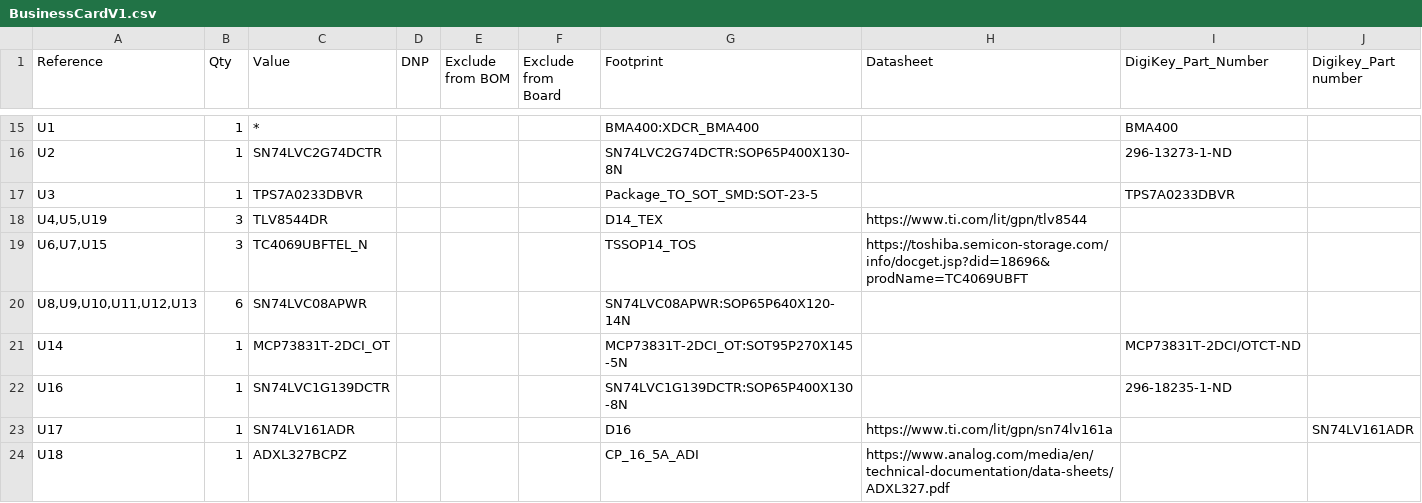
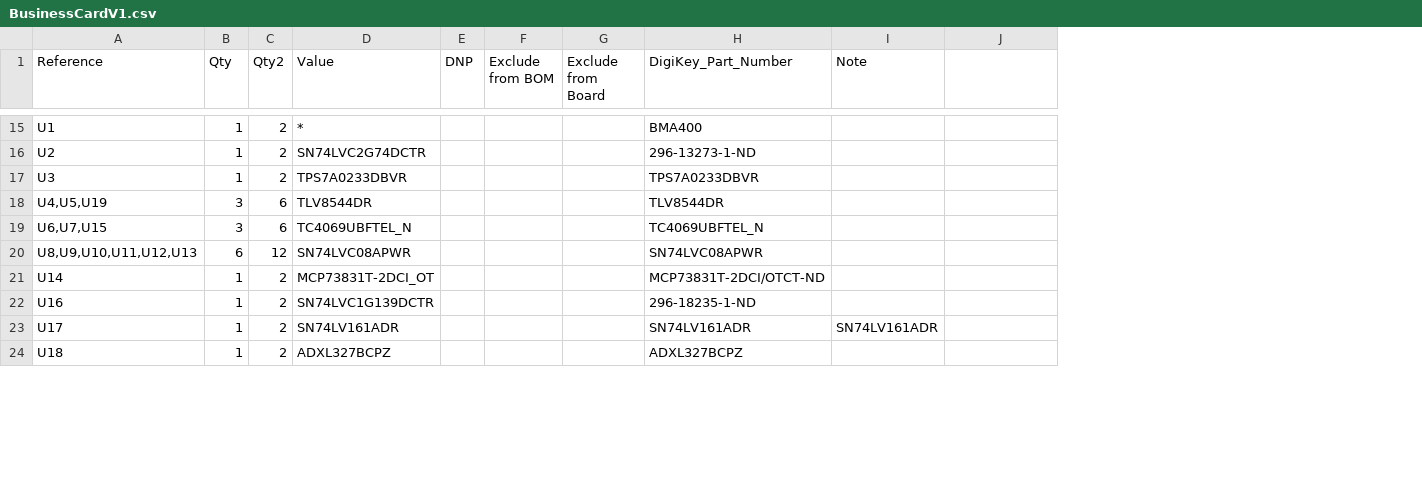
Before and after one commit to Franky55/A25_Business_Card_BestTeam, a CSV file: elec/BusinessCardV1/BusinessCardV1.csv, drawn as a sheet; only a part is shown, gaps mark what is left out; removed rows and columns are numbered as before the commit, all else as after; the diff covers the shown part only; the diff names each change by its address in the sheet, - before the commit and + after, or states it on an @@ line.

Commit message:
Added a few things

```diff
--- a/elec/BusinessCardV1/BusinessCardV1.csv
+++ b/elec/BusinessCardV1/BusinessCardV1.csv
+column C (Qty2), rows 15-24: 2 | 2 | 2 | 6 | 6 | 12 | 2 | 2 | 2 | 2
-column G (Footprint), rows 15-24: BMA400:XDCR_BMA400 | SN74LVC2G74DCTR:SOP65P400X130-8N | Package_TO_SOT_SMD:SOT-23-5 | D14_TEX | TSSOP14_TOS | SN74LVC08APWR:SOP65P640X120-14N | MCP73831T-2DCI_OT:SOT95P270X145-5N | SN74LVC1G139DCTR:SOP65P400X130-8N | D16 | CP_16_5A_ADI
-column H (Datasheet), rows 18-24: https://www.ti.com/lit/gpn/tlv8544 | https://toshiba.semicon-storage.com/info/docget.jsp?did=18696&prodName=TC4069UBFT |  |  |  | https://www.ti.com/lit/gpn/sn74lv161a | https://www.analog.com/media/en/technical-documentation/data-sheets/ADXL327.pdf
+column I (Note), row 23: SN74LV161ADR
-J1: Digikey_Part number
+J1: (empty)
-H18 (DigiKey_Part_Number): (empty)
+H18 (DigiKey_Part_Number): TLV8544DR
-H19 (DigiKey_Part_Number): (empty)
+H19 (DigiKey_Part_Number): TC4069UBFTEL_N
-H20 (DigiKey_Part_Number): (empty)
+H20 (DigiKey_Part_Number): SN74LVC08APWR
-H23 (DigiKey_Part_Number): (empty)
+H23 (DigiKey_Part_Number): SN74LV161ADR
-J23: SN74LV161ADR
+J23: (empty)
-H24 (DigiKey_Part_Number): (empty)
+H24 (DigiKey_Part_Number): ADXL327BCPZ
```
Also changed, not shown: 6 added rows and 12 edited cells elsewhere in this file.
